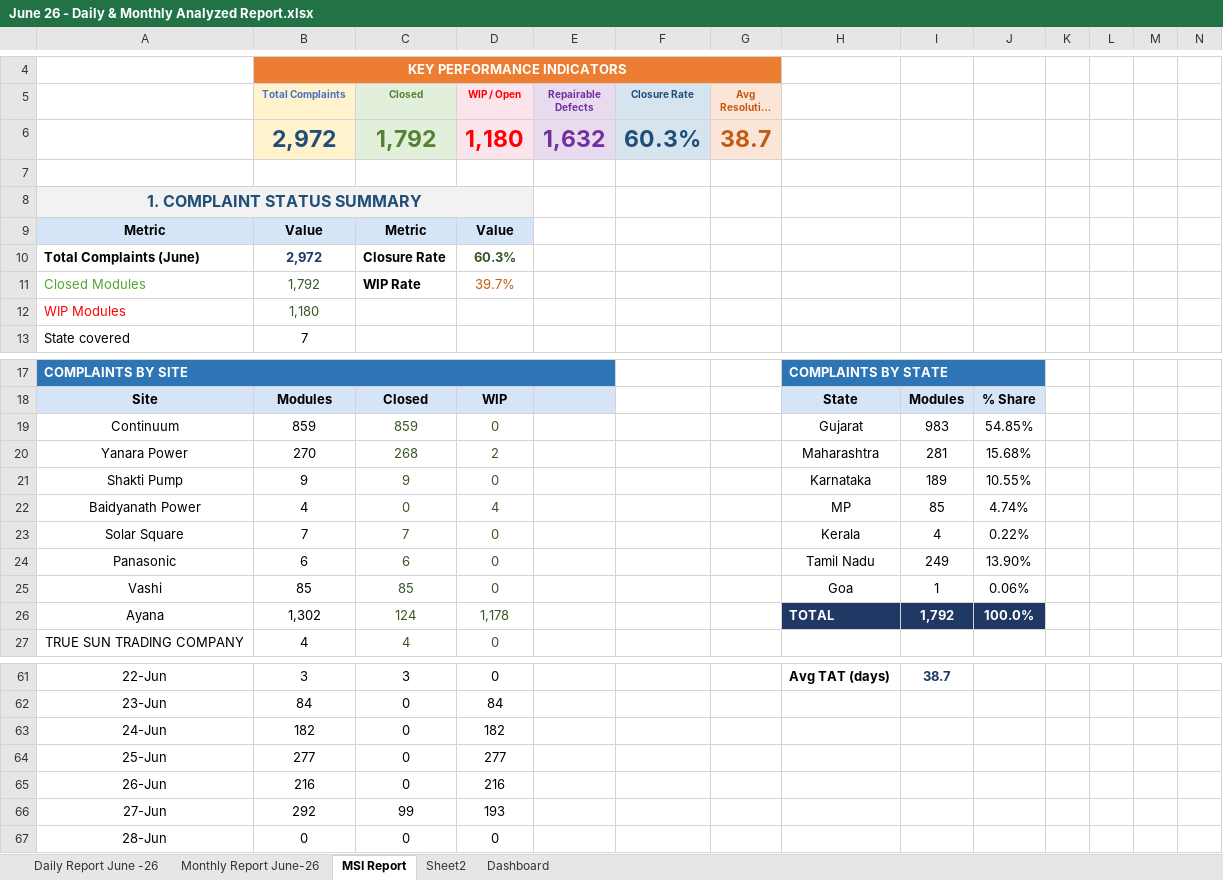
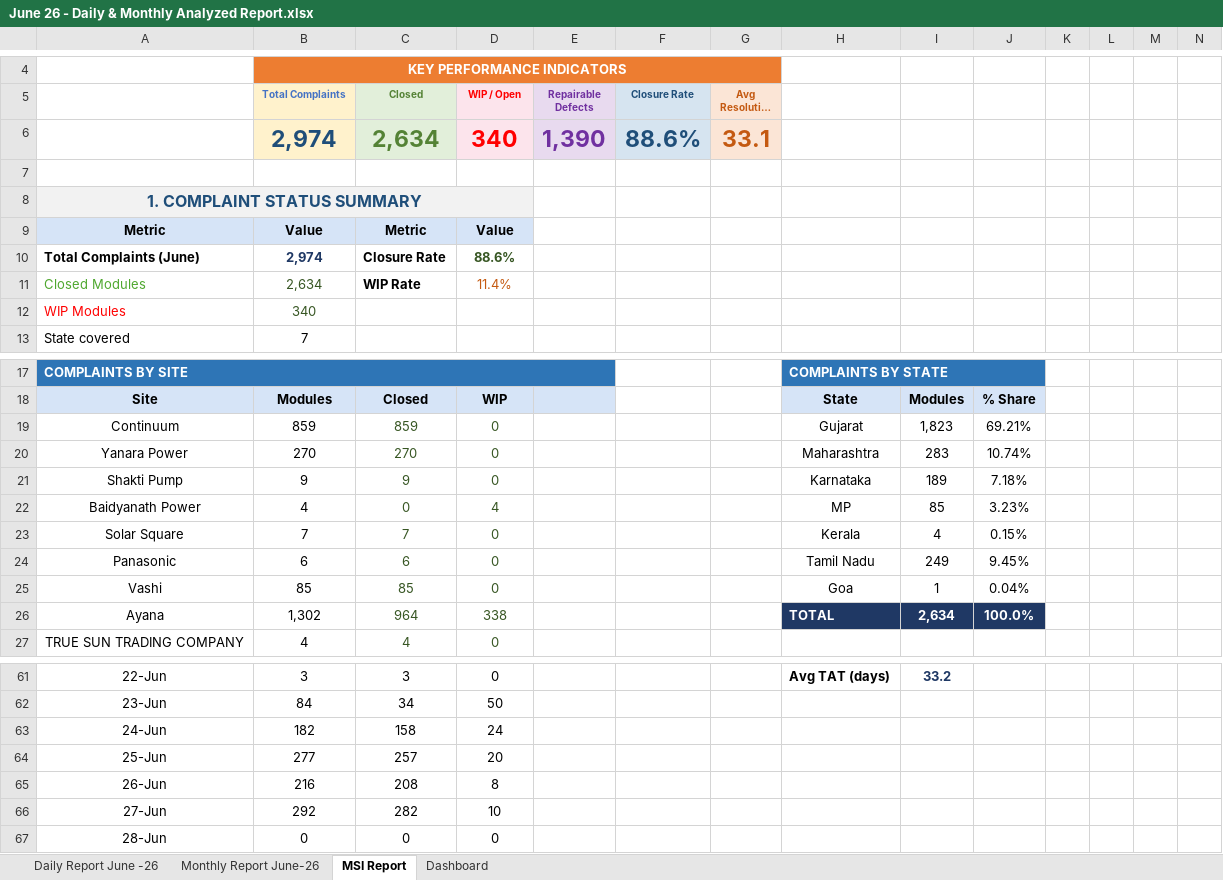
Before and after one commit to nithinjinaga/Premier-Energies-Service-Dashboard, an Excel workbook: June 26 - Daily & Monthly Analyzed Report.xlsx, sheet MSI Report, drawn as a sheet; only a part is shown, gaps mark what is left out; long unchanged cells end in …; values as stored, in another font and other column widths than the file's, no borders; removed rows and columns are numbered as before the commit, all else as after; rows hold the shown columns only; the diff covers the shown part only; the diff names each change by its address in the sheet, - before the commit and + after, or states it on an @@ line.

```diff
--- a/June 26 - Daily & Monthly Analyzed Report.xlsx (sheet MSI Report)
+++ b/June 26 - Daily & Monthly Analyzed Report.xlsx (sheet MSI Report)
@@ sheet tab hidden: Sheet2 @@
-row 6:  | 2,972 | 1,792 | 1,180 | 1,632 | 60.3% | 38.7
+row 6:  | 2,974 | 2,634 | 340 | 1,390 | 88.6% | 33.1
-B10 (Total Complaints): 2,972
+B10 (Total Complaints): 2,974
-D10 (WIP / Open): 60.3%
+D10 (WIP / Open): 88.6%
-B11 (Total Complaints): 1,792
+B11 (Total Complaints): 2,634
-D11 (WIP / Open): 39.7%
+D11 (WIP / Open): 11.4%
-B12 (Total Complaints): 1,180
+B12 (Total Complaints): 340
-I19: 983
+I19: 1,823
-J19: 54.85%
+J19: 69.21%
-C20 (Closed): 268
+C20 (Closed): 270
-D20 (WIP / Open): 2
+D20 (WIP / Open): 0
-I20: 281
+I20: 283
-J20: 15.68%
+J20: 10.74%
-J21: 10.55%
+J21: 7.18%
-J22: 4.74%
+J22: 3.23%
-J23: 0.22%
+J23: 0.15%
-J24: 13.90%
+J24: 9.45%
-J25: 0.06%
+J25: 0.04%
-C26 (Closed): 124
+C26 (Closed): 964
-D26 (WIP / Open): 1,178
+D26 (WIP / Open): 338
-I26: 1,792
+I26: 2,634
-I61: 38.7
+I61: 33.2
-C62 (Closed): 0
+C62 (Closed): 34
-D62 (WIP / Open): 84
+D62 (WIP / Open): 50
-C63 (Closed): 0
+C63 (Closed): 158
-D63 (WIP / Open): 182
+D63 (WIP / Open): 24
-C64 (Closed): 0
+C64 (Closed): 257
-D64 (WIP / Open): 277
+D64 (WIP / Open): 20
-C65 (Closed): 0
+C65 (Closed): 208
-D65 (WIP / Open): 216
+D65 (WIP / Open): 8
-C66 (Closed): 99
+C66 (Closed): 282
-D66 (WIP / Open): 193
+D66 (WIP / Open): 10
```
Also changed, not shown: 2 added rows, 2 removed rows and 30 edited cells elsewhere in this sheet, sheet Monthly Report June-26, sheet Dashboard, sheet Daily Report June -26, hidden cells, charts or pictures, Feb 26 - Daily & Monthly Analyzed Report.xlsx, May 26 - Daily & Monthly Analyzed Report.xlsx, 3 other files.
